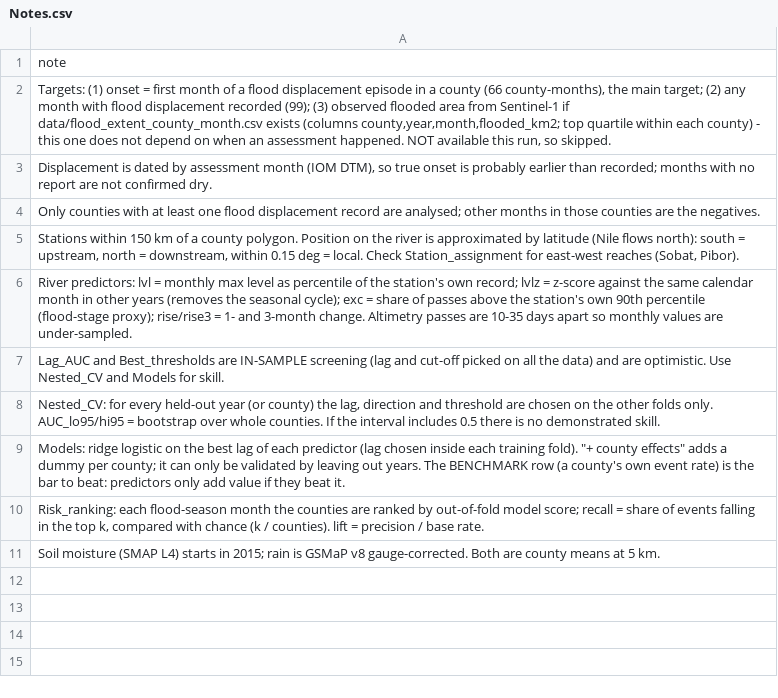
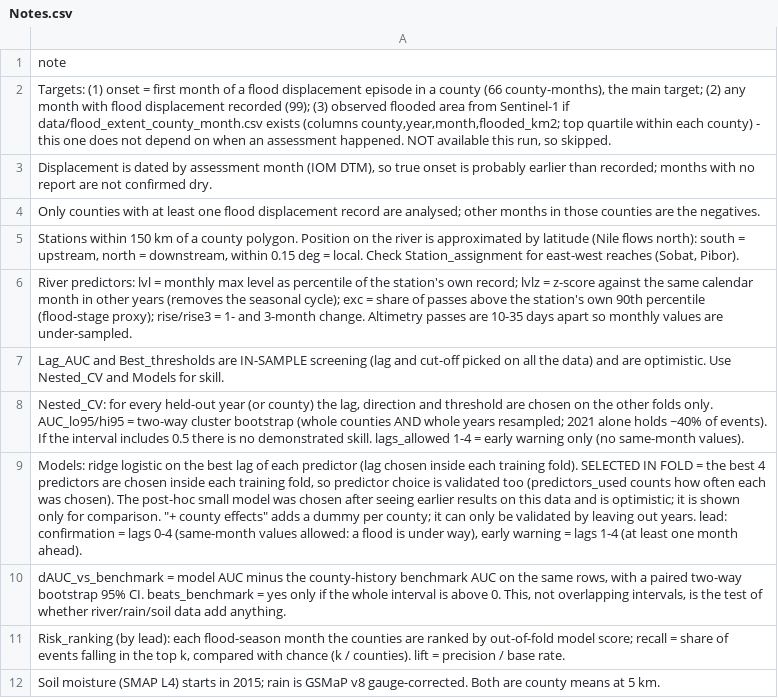
Before and after one commit to Penuelabi/altimetry-nightly, a CSV file: analysis_results/Notes.csv, drawn as a sheet; the diff names each change by its address in the sheet, - before the commit and + after, or states it on an @@ line.

```diff
--- a/analysis_results/Notes.csv
+++ b/analysis_results/Notes.csv
-A8: …AUC_lo95/hi95 = bootstrap over whole counties. If the interval includes 0.5 there is no demonstrated skill.
+A8: …AUC_lo95/hi95 = two-way cluster bootstrap (whole counties AND whole years resampled; 2021 alone holds ~40% of events). If the interval includes 0.5 there is no demonstrated skill. lags_allowed 1-4 = early warning only (no same-month values).
-A9: …training fold). "+ county effects" adds a dummy per county; it can only be validated by leaving out years. The BENCHMARK row (a county's own event rate) is the bar to beat: predictors only add value if they beat it.
+A9: …training fold). SELECTED IN FOLD = the best 4 predictors are chosen inside each training fold, so predictor choice is validated too (predictors_used counts how often each was chosen). The post-hoc small model was chosen after seeing earlier results on this data and is optimistic; it is shown only for comparison. "+ county effects" adds a dummy per county; it can only be validated by leaving out years. lead: confirmation = lags 0-4 (same-month values allowed: a flood is under way), early warning = lags 1-4 (at least one month ahead).
-A10: Risk_ranking: each flood-season month the counties are ranked by out-of-fold model score; recall = share of events falling in the top k, compared with chance (k / counties). lift = precision / base rate.
+A10: dAUC_vs_benchmark = model AUC minus the county-history benchmark AUC on the same rows, with a paired two-way bootstrap 95% CI. beats_benchmark = yes only if the whole interval is above 0. This, not overlapping intervals, is the test of whether river/rain/soil data add anything.
+row 11: Risk_ranking (by lead): each flood-season month the counties are ranked by out-of-fold model score; recall = share of events falling in the top k, compared with chance (k / counties). lift = precision / base rate.
```
Also changed, not shown: analysis_results/Best_thresholds_insample.csv, 4 other files.
